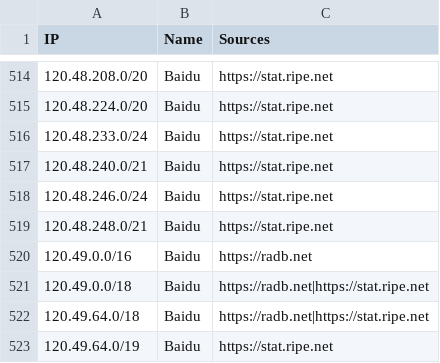
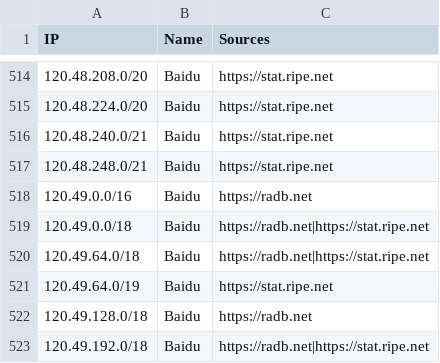
Before and after one commit to sefinek/trusted-ips-whitelist, a CSV file: lists/all-infrastructure-ips.csv, drawn as a sheet; only a part is shown, gaps mark what is left out; the shorter side is filled out with more unchanged rows.

```diff
--- a/lists/all-infrastructure-ips.csv
+++ b/lists/all-infrastructure-ips.csv
@@ -515,5 +515,3 @@ IP,Name,Sources
 120.48.224.0/20,Baidu,https://stat.ripe.net
-120.48.233.0/24,Baidu,https://stat.ripe.net
 120.48.240.0/21,Baidu,https://stat.ripe.net
-120.48.246.0/24,Baidu,https://stat.ripe.net
 120.48.248.0/21,Baidu,https://stat.ripe.net
```
Also changed, not shown: lists/all-monitoring-ips.csv, lists/baidu/ips.csv, 21 other files.
